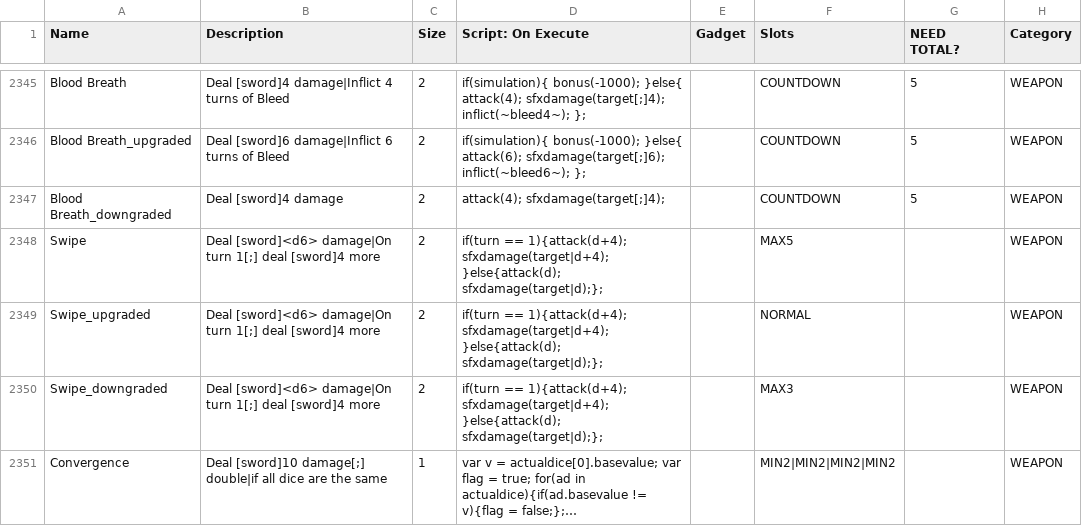
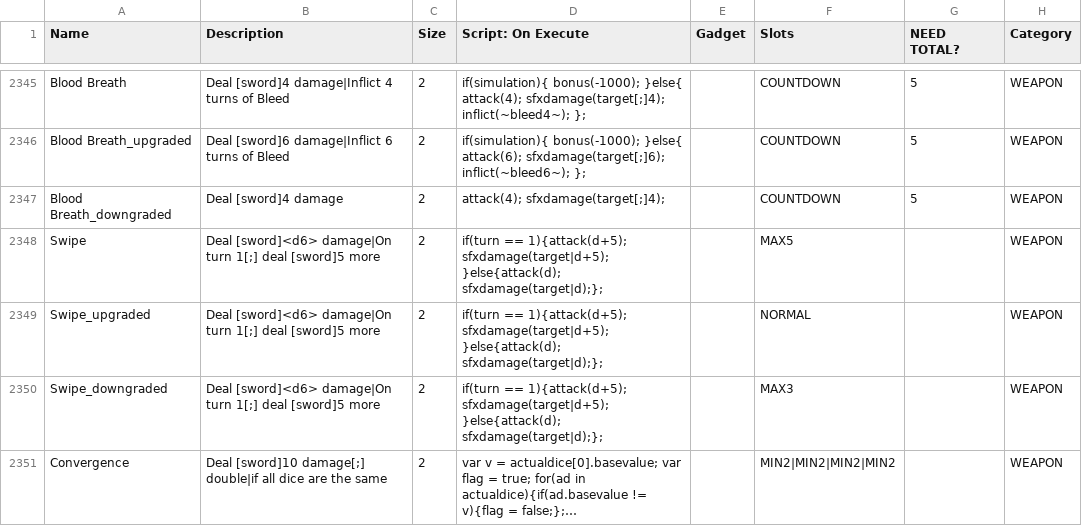
Before and after one commit to JuniorUdale/MoreFluff, a CSV file: _append/data/text/equipment.csv, drawn as a sheet; only a part is shown, gaps mark what is left out; long unchanged cells end in …; the diff covers the shown part only; the diff names each change by its address in the sheet, - before the commit and + after, or states it on an @@ line.

```diff
--- a/_append/data/text/equipment.csv
+++ b/_append/data/text/equipment.csv
-B2348:B2350 (Description): …1[;] deal [sword]4 more
+B2348:B2350 (Description): …1[;] deal [sword]5 more
-D2348:D2350 (Script: On Execute): if(turn == 1){attack(d+4); sfxdamage(target|d+4);}else{attack(d); sfxdamage(target|d);};
+D2348:D2350 (Script: On Execute): if(turn == 1){attack(d+5); sfxdamage(target|d+5);}else{attack(d); sfxdamage(target|d);};
-C2351 (Size): 1
+C2351 (Size): 2
```
Also changed, not shown: 9 added rows and 2 edited cells elsewhere in this file.
